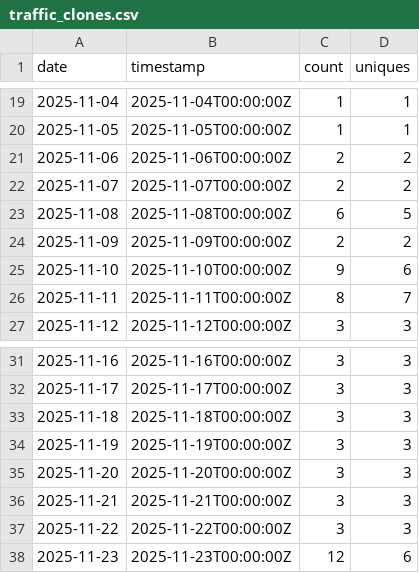
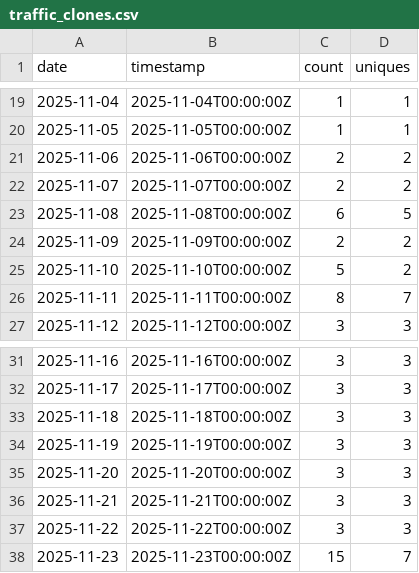
Before and after one commit to nasuni-labs/nasuni-mcp-desktop, a CSV file: data/traffic_clones.csv, drawn as a sheet; only a part is shown, gaps mark what is left out.

```diff
--- a/data/traffic_clones.csv
+++ b/data/traffic_clones.csv
@@ -24,3 +24,3 @@ date,timestamp,count,uniques
 2025-11-09,2025-11-09T00:00:00Z,2,2
-2025-11-10,2025-11-10T00:00:00Z,9,6
+2025-11-10,2025-11-10T00:00:00Z,5,2
 2025-11-11,2025-11-11T00:00:00Z,8,7
@@ -37,2 +37,2 @@ date,timestamp,count,uniques
 2025-11-22,2025-11-22T00:00:00Z,3,3
-2025-11-23,2025-11-23T00:00:00Z,12,6
+2025-11-23,2025-11-23T00:00:00Z,15,7
```
Also changed, not shown: data/traffic_views.csv.
